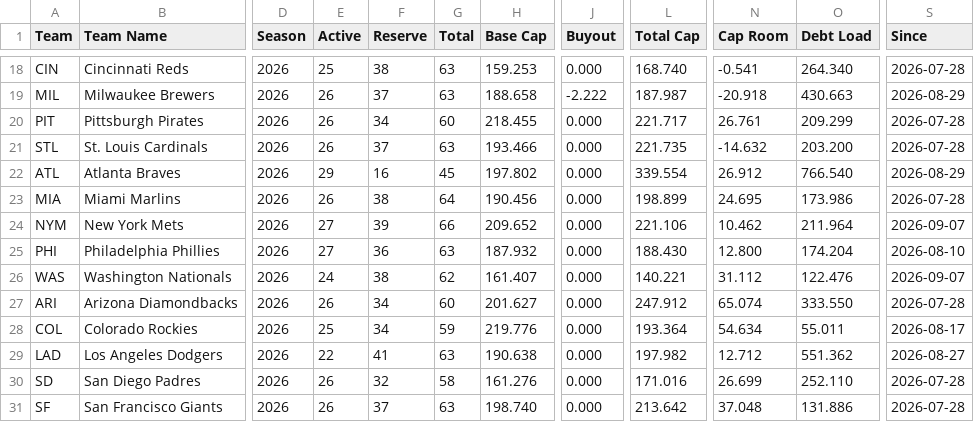
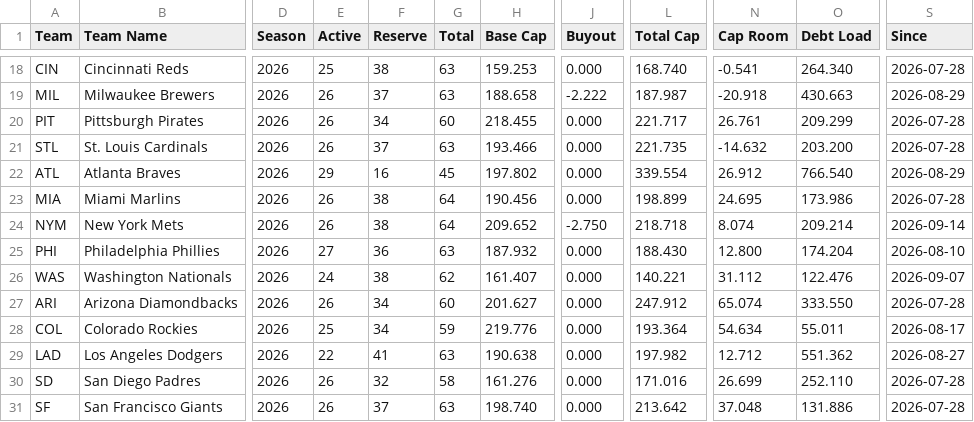
Before and after one commit to Connor-R/connor-r.github.io, a CSV file: csvs/NSBL_current_team_summary.csv, drawn as a sheet; only a part is shown, gaps mark what is left out; the diff names each change by its address in the sheet, - before the commit and + after, or states it on an @@ line.

```diff
--- a/csvs/NSBL_current_team_summary.csv
+++ b/csvs/NSBL_current_team_summary.csv
-E24 (Active): 27
+E24 (Active): 26
-F24 (Reserve): 39
+F24 (Reserve): 38
-G24 (Total): 66
+G24 (Total): 64
-J24 (Buyout): 0.000
+J24 (Buyout): -2.750
-L24 (Total Cap): 221.106
+L24 (Total Cap): 218.718
-N24 (Cap Room): 10.462
+N24 (Cap Room): 8.074
-O24 (Debt Load): 211.964
+O24 (Debt Load): 209.214
-S24 (Since): 2026-09-07
+S24 (Since): 2026-09-14
```
Also changed, not shown: csvs/NSBL_current_rosters.csv, csvs/NSBL_historical_DraftPicks.csv, 7 other files.
